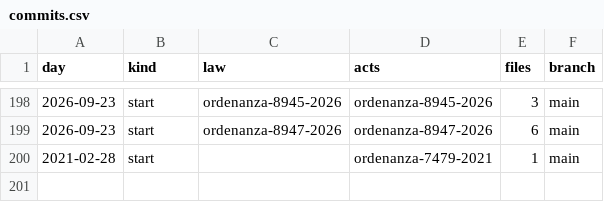
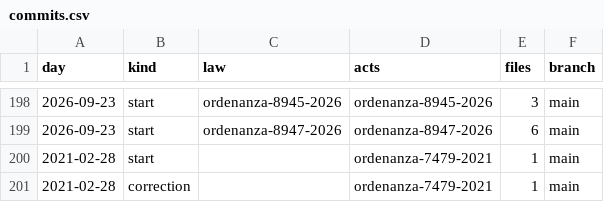
Before and after one commit to lexifina/argentina-lujan-city-law, a CSV file: data/commits.csv, drawn as a sheet; only a part is shown, gaps mark what is left out; the diff names each change by its address in the sheet, - before the commit and + after, or states it on an @@ line.

Commit message:
Documentation, tables, tools and REPRODUCE.md
Appended 1 commits to 9ef2b92dd0f5 (1 of them corrections); corpus sha256 7afea63d085315dd56a05f8d476dcdc3af9ba23de9e3d6d3a7c5f9af5b5c0ff7, data retrieved 2026-11-01.

```diff
--- a/data/commits.csv
+++ b/data/commits.csv
+row 201: 2021-02-28 | correction |  | ordenanza-7479-2021 | 1 | main
```
Also changed, not shown: 4 other files.
